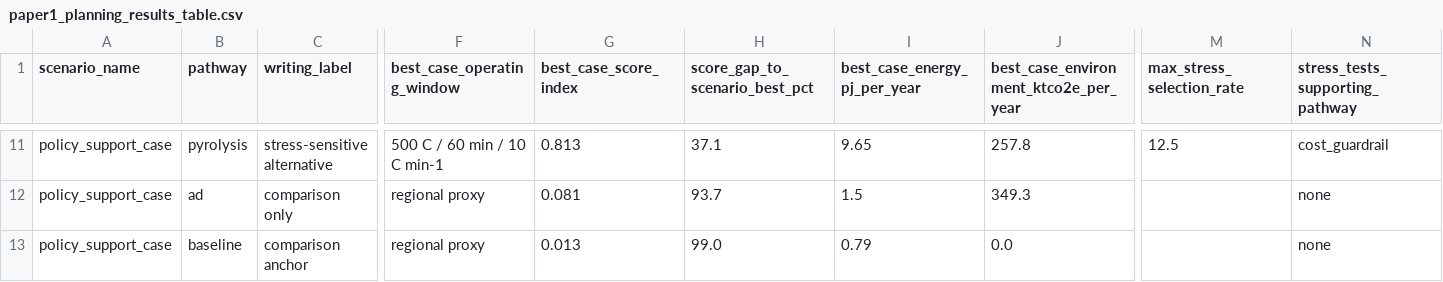
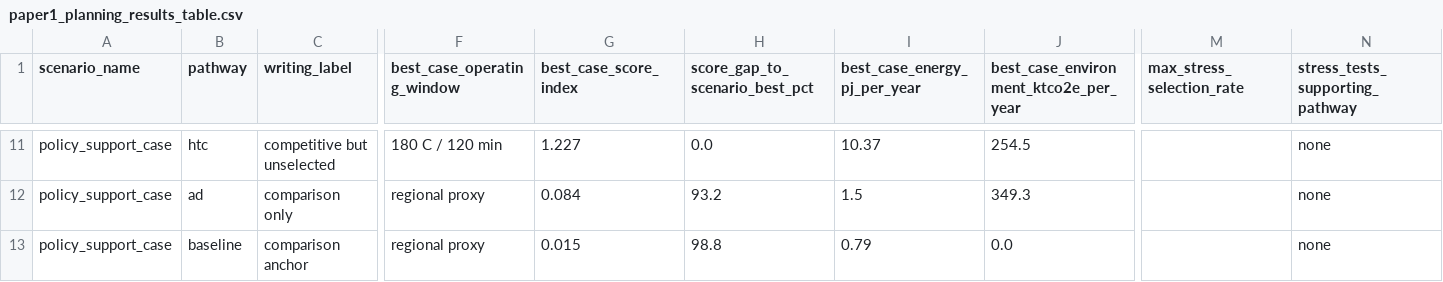
Before and after one commit to WeijiaTang/waste2energy, a CSV file: data/processed/figures_tables/paper1_planning_results_table.csv, drawn as a sheet; only a part is shown, gaps mark what is left out; the diff covers the shown part only; the diff names each change by its address in the sheet, - before the commit and + after, or states it on an @@ line.

```diff
--- a/data/processed/figures_tables/paper1_planning_results_table.csv
+++ b/data/processed/figures_tables/paper1_planning_results_table.csv
-B11 (pathway): pyrolysis
+B11 (pathway): htc
-C11 (writing_label): stress-sensitive alternative
+C11 (writing_label): competitive but unselected
-F11 (best_case_operating_window): 500 C / 60 min / 10 C min-1
+F11 (best_case_operating_window): 180 C / 120 min
-G11 (best_case_score_index): 0.813
+G11 (best_case_score_index): 1.227
-H11 (score_gap_to_scenario_best_pct): 37.1
+H11 (score_gap_to_scenario_best_pct): 0.0
-I11 (best_case_energy_pj_per_year): 9.65
+I11 (best_case_energy_pj_per_year): 10.37
-J11: 257.8
+J11: 254.5
-M11 (max_stress_selection_rate): 12.5
+M11 (max_stress_selection_rate): (empty)
-N11 (stress_tests_supporting_pathway): cost_guardrail
+N11 (stress_tests_supporting_pathway): none
-G12 (best_case_score_index): 0.081
+G12 (best_case_score_index): 0.084
-H12 (score_gap_to_scenario_best_pct): 93.7
+H12 (score_gap_to_scenario_best_pct): 93.2
-G13 (best_case_score_index): 0.013
+G13 (best_case_score_index): 0.015
-H13 (score_gap_to_scenario_best_pct): 99.0
+H13 (score_gap_to_scenario_best_pct): 98.8
```
Also changed, not shown: 54 edited cells elsewhere in this file, data/processed/figures_tables/paper1_planning_visual_annotations.csv, data/processed/figures_tables/paper1_planning_visual_metrics_long.csv, 1 other file.
